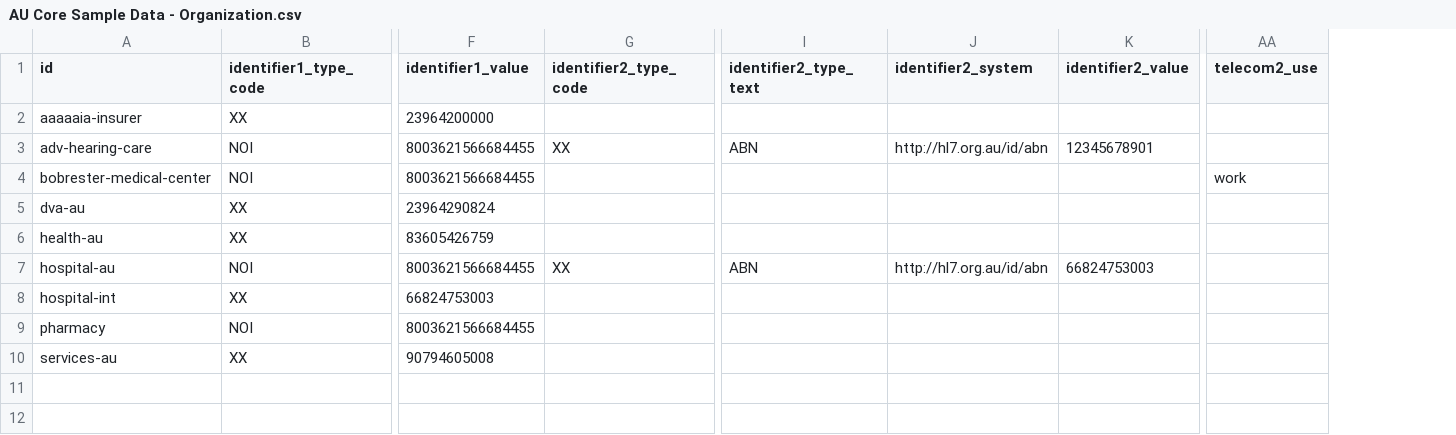
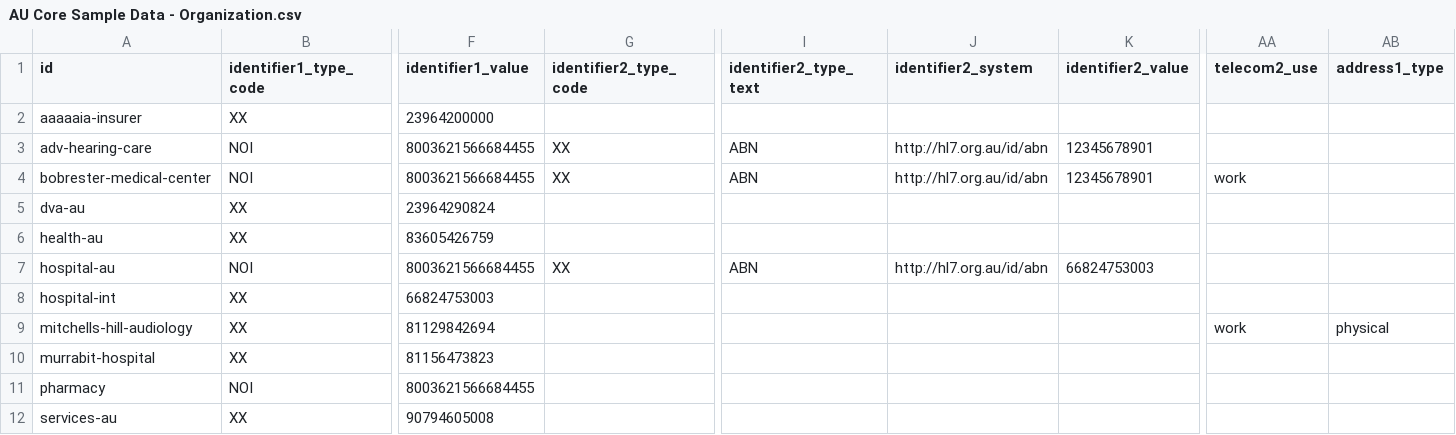
Before and after one commit to hl7au/au-fhir-test-data-utils, a CSV file: testdata-csv/AU Core Sample Data - Organization.csv, drawn as a sheet; only a part is shown, gaps mark what is left out; rows hold the shown columns only; the diff names each change by its address in the sheet, - before the commit and + after, or states it on an @@ line.

```diff
--- a/testdata-csv/AU Core Sample Data - Organization.csv
+++ b/testdata-csv/AU Core Sample Data - Organization.csv
+column AB (address1_type), empty
-G4 (identifier2_type_code): (empty)
+G4 (identifier2_type_code): XX
-I4 (identifier2_type_text): (empty)
+I4 (identifier2_type_text): ABN
-J4 (identifier2_system): (empty)
+J4 (identifier2_system): http://hl7.org.au/id/abn
-K4 (identifier2_value): (empty)
+K4 (identifier2_value): 12345678901
+row 9: mitchells-hill-audiology | XX | 81129842694 |  |  |  |  | work | physical
+row 10: murrabit-hospital | XX | 81156473823
```
Also changed, not shown: testdata-csv/AU Core Sample Data - Condition.csv, testdata-csv/AU Core Sample Data - Location.csv, 7 other files.
